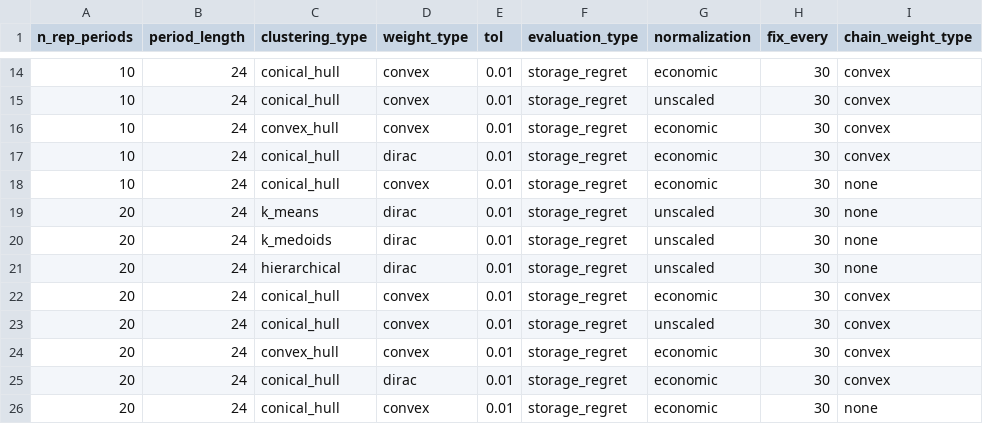
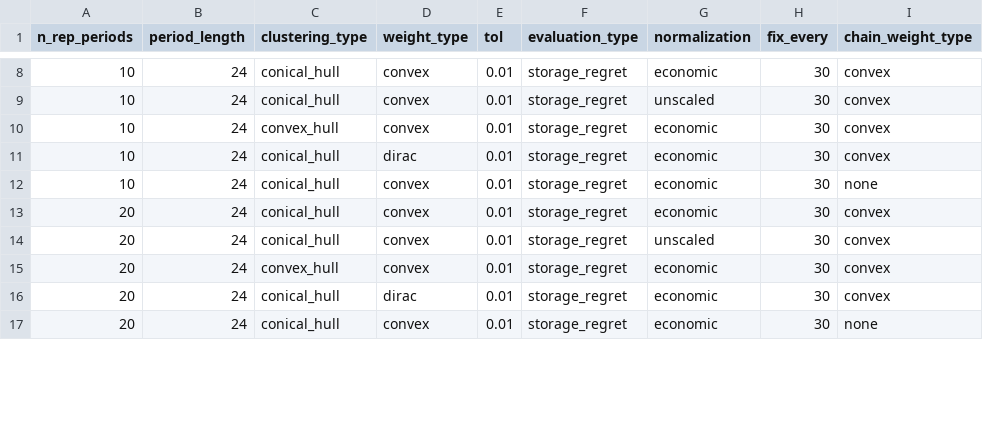
Before and after one commit to greg-neustroev/blended-rep-periods, a CSV file: inputs/sienna/5bus.csv, drawn as a sheet; only a part is shown, gaps mark what is left out; removed rows and columns are numbered as before the commit, all else as after; the diff covers the shown part only; the diff names each change by its address in the sheet, - before the commit and + after, or states it on an @@ line.

```diff
--- a/inputs/sienna/5bus.csv
+++ b/inputs/sienna/5bus.csv
-row 19: 20 | 24 | k_means | dirac | 0.01 | storage_regret | unscaled | 30 | none
-row 20: 20 | 24 | k_medoids | dirac | 0.01 | storage_regret | unscaled | 30 | none
-row 21: 20 | 24 | hierarchical | dirac | 0.01 | storage_regret | unscaled | 30 | none
```
Also changed, not shown: 10 added rows and 6 removed rows elsewhere in this file, inputs/gridmod/rts.csv, inputs/sienna/118bus.csv, 26 other files.
